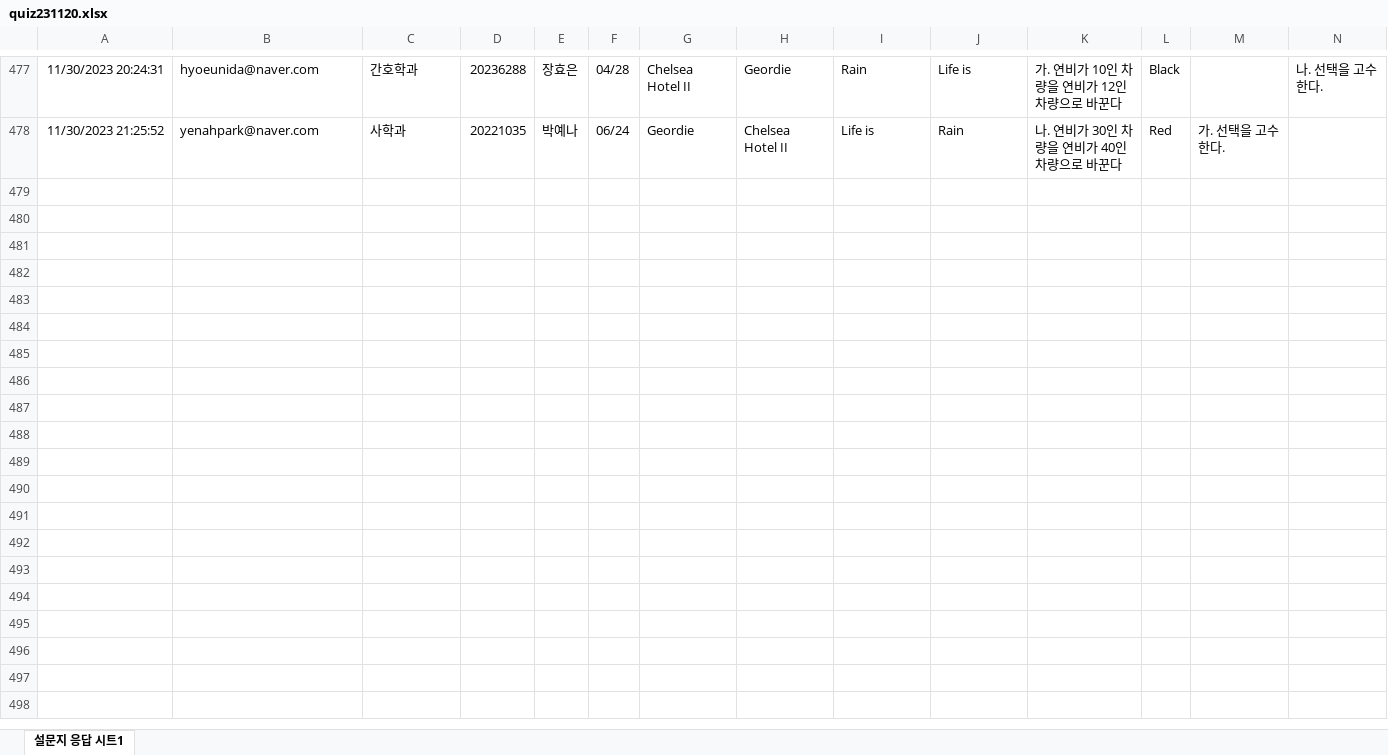
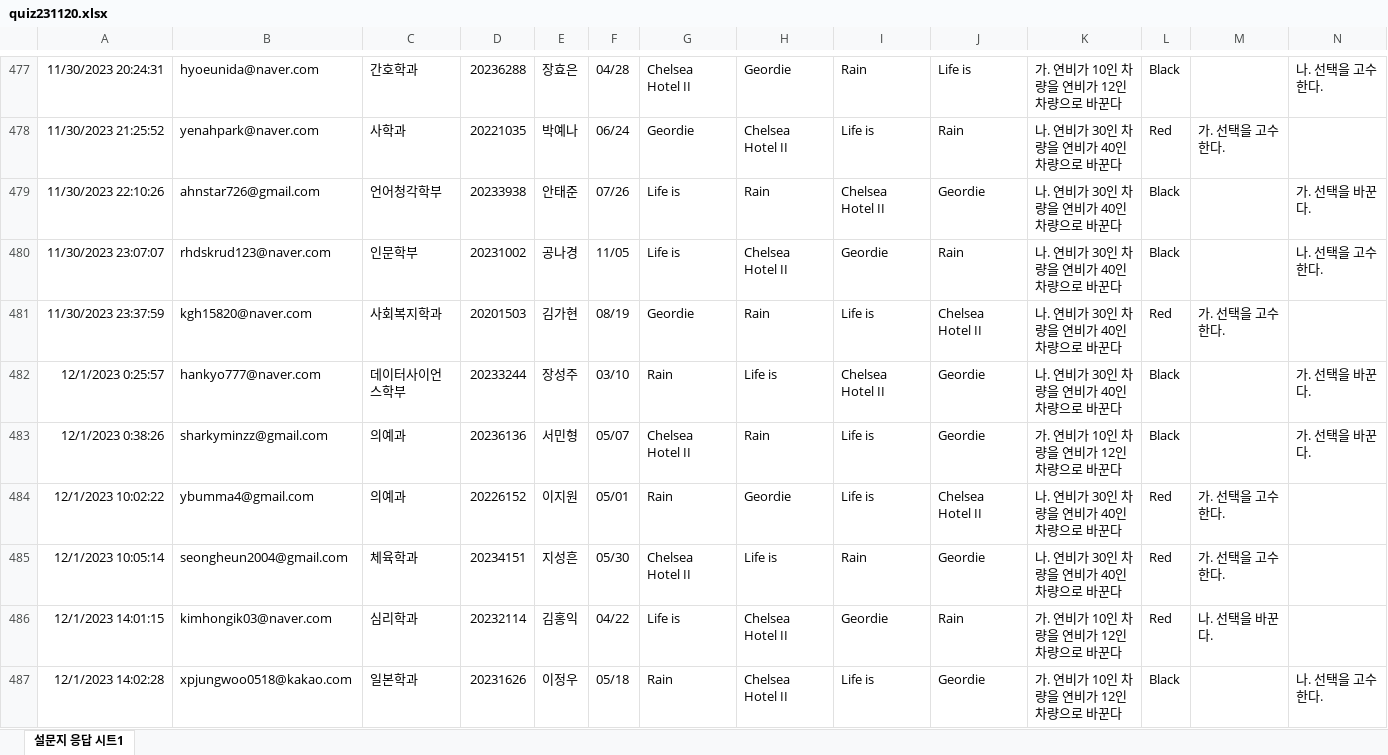
Before and after one commit to kwlee58/class202302, an Excel workbook: R/data/quiz231120.xlsx, sheet 설문지 응답 시트1, drawn as a sheet; only a part is shown, gaps mark what is left out; values as stored, in another font and other column widths than the file's, no borders; the diff covers the shown part only; the diff names each change by its address in the sheet, - before the commit and + after, or states it on an @@ line.

```diff
--- a/R/data/quiz231120.xlsx (sheet 설문지 응답 시트1)
+++ b/R/data/quiz231120.xlsx (sheet 설문지 응답 시트1)
+row 479: 11/30/2023 22:10:26 | ahnstar726@gmail.com | 언어청각학부 | 20233938 | 안태준 | 07/26 | Life is | Rain | Chelsea Hotel II | Geordie | 나. 연비가 30인 차량을 연비가 40인 차량으로 바꾼다 | Black |  | 가. 선택을 바꾼다.
+row 480: 11/30/2023 23:07:07 | rhdskrud123@naver.com | 인문학부 | 20231002 | 공나경 | 11/05 | Life is | Chelsea Hotel II | Geordie | Rain | 나. 연비가 30인 차량을 연비가 40인 차량으로 바꾼다 | Black |  | 나. 선택을 고수한다.
+row 481: 11/30/2023 23:37:59 | kgh15820@naver.com | 사회복지학과 | 20201503 | 김가현 | 08/19 | Geordie | Rain | Life is | Chelsea Hotel II | 나. 연비가 30인 차량을 연비가 40인 차량으로 바꾼다 | Red | 가. 선택을 고수한다.
+row 482: 12/1/2023 0:25:57 | hankyo777@naver.com | 데이터사이언스학부 | 20233244 | 장성주 | 03/10 | Rain | Life is | Chelsea Hotel II | Geordie | 나. 연비가 30인 차량을 연비가 40인 차량으로 바꾼다 | Black |  | 가. 선택을 바꾼다.
+row 483: 12/1/2023 0:38:26 | sharkyminzz@gmail.com | 의예과 | 20236136 | 서민형 | 05/07 | Chelsea Hotel II | Rain | Life is | Geordie | 가. 연비가 10인 차량을 연비가 12인 차량으로 바꾼다 | Black |  | 가. 선택을 바꾼다.
+row 484: 12/1/2023 10:02:22 | ybumma4@gmail.com | 의예과 | 20226152 | 이지원 | 05/01 | Rain | Geordie | Life is | Chelsea Hotel II | 나. 연비가 30인 차량을 연비가 40인 차량으로 바꾼다 | Red | 가. 선택을 고수한다.
+row 485: 12/1/2023 10:05:14 | seongheun2004@gmail.com | 체육학과 | 20234151 | 지성흔 | 05/30 | Chelsea Hotel II | Life is | Rain | Geordie | 나. 연비가 30인 차량을 연비가 40인 차량으로 바꾼다 | Red | 가. 선택을 고수한다.
+row 486: 12/1/2023 14:01:15 | kimhongik03@naver.com | 심리학과 | 20232114 | 김홍익 | 04/22 | Life is | Chelsea Hotel II | Geordie | Rain | 가. 연비가 10인 차량을 연비가 12인 차량으로 바꾼다 | Red | 나. 선택을 바꾼다.
+row 487: 12/1/2023 14:02:28 | xpjungwoo0518@kakao.com | 일본학과 | 20231626 | 이정우 | 05/18 | Rain | Chelsea Hotel II | Life is | Geordie | 가. 연비가 10인 차량을 연비가 12인 차량으로 바꾼다 | Black |  | 나. 선택을 고수한다.
```
Also changed, not shown: 8 added rows elsewhere in this sheet, R/data/quiz231120_tmp.xlsx, 8 other files.
